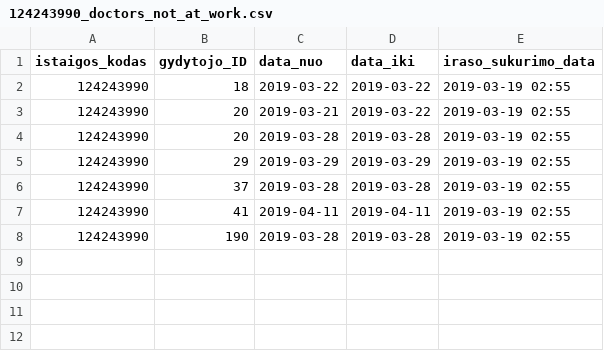
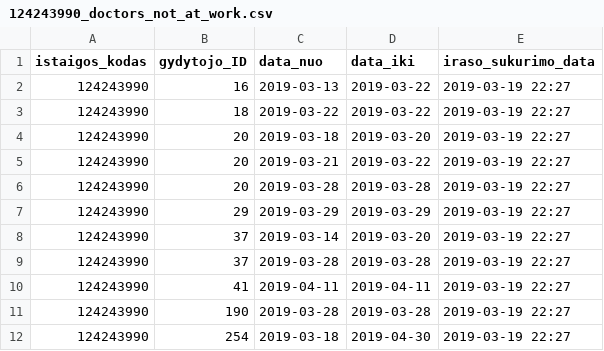
Before and after one commit to vilnius/poliklinikos, a CSV file: data/Naujininku_poliklinika/Registracija/124243990_doctors_not_at_work.csv, drawn as a sheet.

```diff
--- a/data/Naujininku_poliklinika/Registracija/124243990_doctors_not_at_work.csv
+++ b/data/Naujininku_poliklinika/Registracija/124243990_doctors_not_at_work.csv
@@ -1,8 +1,12 @@
 istaigos_kodas;gydytojo_ID;data_nuo;data_iki;iraso_sukurimo_data
-124243990;18;2019-03-22;2019-03-22;2019-03-19 02:55
-124243990;20;2019-03-21;2019-03-22;2019-03-19 02:55
-124243990;20;2019-03-28;2019-03-28;2019-03-19 02:55
-124243990;29;2019-03-29;2019-03-29;2019-03-19 02:55
-124243990;37;2019-03-28;2019-03-28;2019-03-19 02:55
-124243990;41;2019-04-11;2019-04-11;2019-03-19 02:55
-124243990;190;2019-03-28;2019-03-28;2019-03-19 02:55
+124243990;16;2019-03-13;2019-03-22;2019-03-19 22:27
+124243990;18;2019-03-22;2019-03-22;2019-03-19 22:27
+124243990;20;2019-03-18;2019-03-20;2019-03-19 22:27
+124243990;20;2019-03-21;2019-03-22;2019-03-19 22:27
+124243990;20;2019-03-28;2019-03-28;2019-03-19 22:27
+124243990;29;2019-03-29;2019-03-29;2019-03-19 22:27
+124243990;37;2019-03-14;2019-03-20;2019-03-19 22:27
+124243990;37;2019-03-28;2019-03-28;2019-03-19 22:27
+124243990;41;2019-04-11;2019-04-11;2019-03-19 22:27
+124243990;190;2019-03-28;2019-03-28;2019-03-19 22:27
+124243990;254;2019-03-18;2019-04-30;2019-03-19 22:27
```
Also changed, not shown: data/Naujininku_poliklinika/Registracija/124243990_family_doctors_list.csv, 1 other file.
